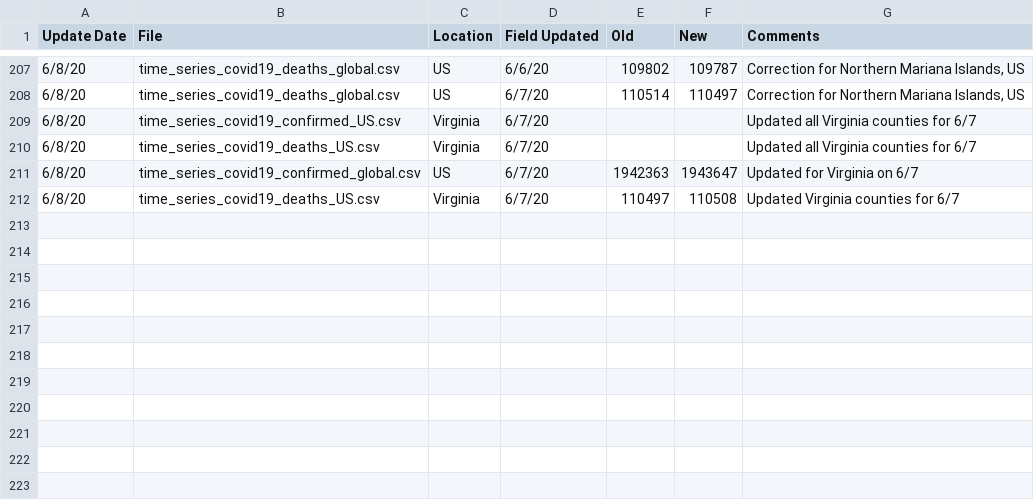
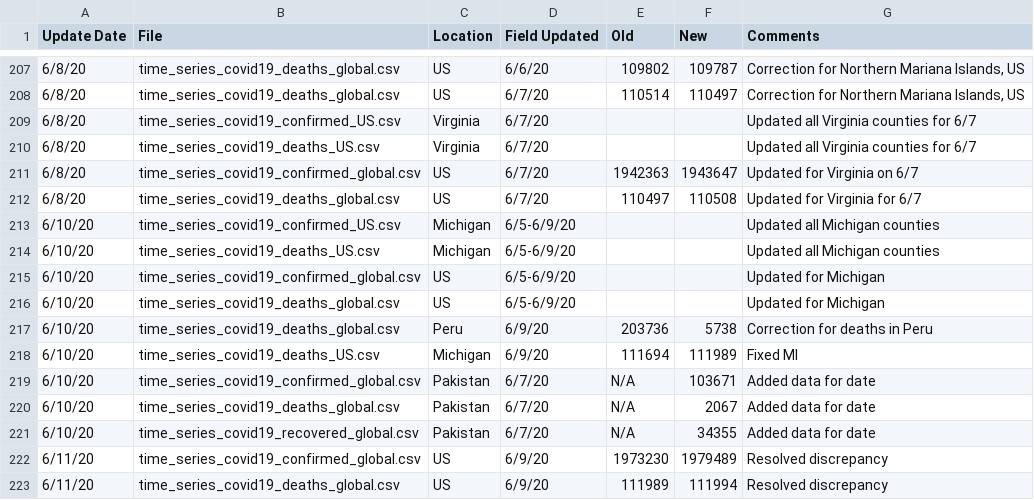
Before and after one commit to ClaudeCoulombe/evolution_COVID19, a CSV file: DATA/csse_covid_19_time_series/Errata.csv, drawn as a sheet; only a part is shown, gaps mark what is left out.

```diff
--- a/DATA/csse_covid_19_time_series/Errata.csv
+++ b/DATA/csse_covid_19_time_series/Errata.csv
@@ -211,2 +211,13 @@
 6/8/20,time_series_covid19_confirmed_global.csv,US,6/7/20,1942363,1943647,Updated for Virginia on 6/7
-6/8/20,time_series_covid19_deaths_US.csv,Virginia,6/7/20,110497,110508,Updated Virginia counties for 6/7
+6/8/20,time_series_covid19_deaths_global.csv,US,6/7/20,110497,110508,Updated for Virginia for 6/7
+6/10/20,time_series_covid19_confirmed_US.csv,Michigan,6/5-6/9/20,,,Updated all Michigan counties
+6/10/20,time_series_covid19_deaths_US.csv,Michigan,6/5-6/9/20,,,Updated all Michigan counties
+6/10/20,time_series_covid19_confirmed_global.csv,US,6/5-6/9/20,,,Updated for Michigan
+6/10/20,time_series_covid19_deaths_global.csv,US,6/5-6/9/20,,,Updated for Michigan
+6/10/20,time_series_covid19_deaths_global.csv,Peru,6/9/20,203736,5738,Correction for deaths in Peru
+6/10/20,time_series_covid19_deaths_US.csv,Michigan,6/9/20,111694,111989,Fixed MI
+6/10/20,time_series_covid19_confirmed_global.csv,Pakistan,6/7/20,N/A,103671,Added data for date
+6/10/20,time_series_covid19_deaths_global.csv,Pakistan,6/7/20,N/A,2067,Added data for date
+6/10/20,time_series_covid19_recovered_global.csv,Pakistan,6/7/20,N/A,34355,Added data for date
+6/11/20,time_series_covid19_confirmed_global.csv,US,6/9/20,1973230,1979489,Resolved discrepancy
+6/11/20,time_series_covid19_deaths_global.csv,US,6/9/20,111989,111994,Resolved discrepancy
```
Also changed, not shown: DATA/csse_covid_19_time_series/time_series_covid19_confirmed_global.csv, DATA/csse_covid_19_time_series/time_series_covid19_deaths_global.csv, 8 other files.
